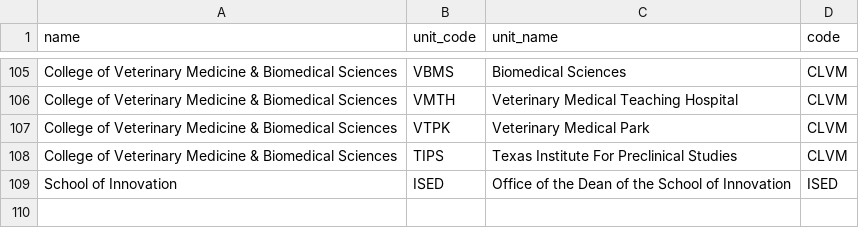
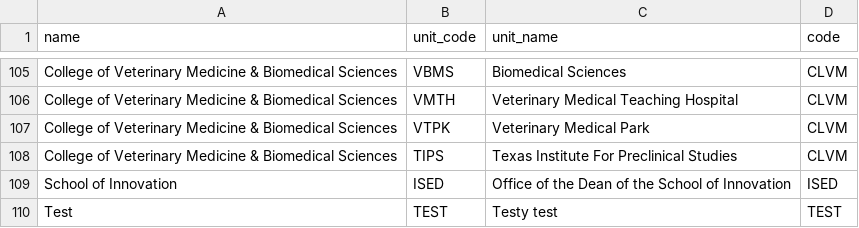
Before and after one commit to tamu-identity/org-structure-data, a CSV file: csv/colleges.csv, drawn as a sheet; only a part is shown, gaps mark what is left out; the diff names each change by its address in the sheet, - before the commit and + after, or states it on an @@ line.

Commit message:
Test Action on main branch.

```diff
--- a/csv/colleges.csv
+++ b/csv/colleges.csv
+row 110: Test | TEST | Testy test | TEST
```
